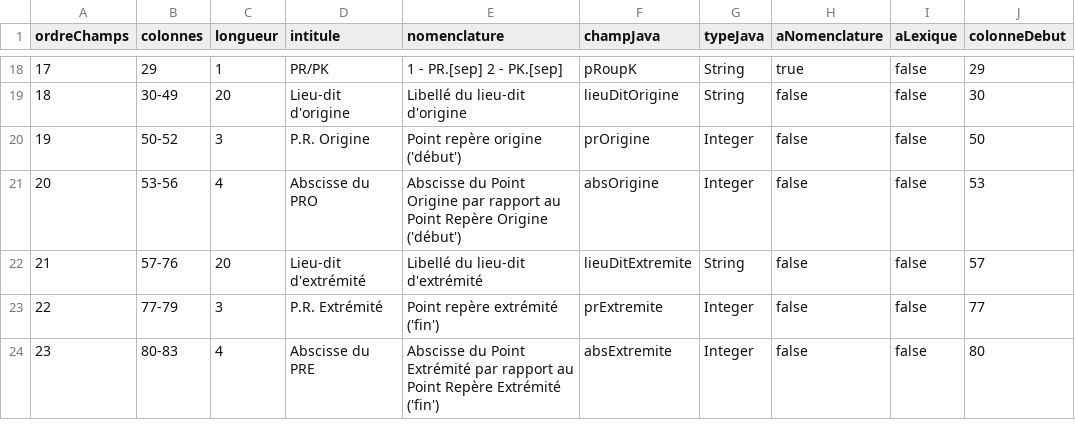
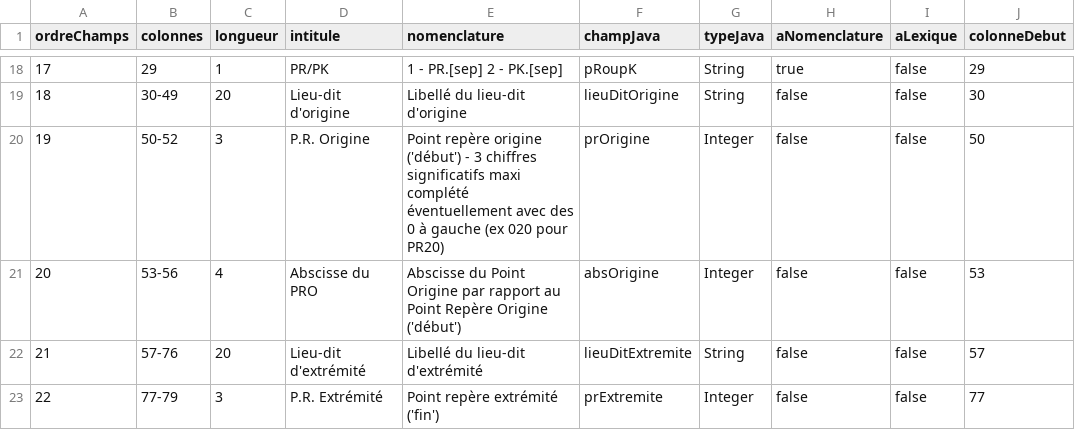
Before and after one commit to DanielLEVY25021961/traficweb_v1, a CSV file: src/main/resources/ressources/Descriptions de fichier/Hit/Descriptions en UTF-8/2014-07-19_Description_HIT_Utf8.csv, drawn as a sheet; only a part is shown, gaps mark what is left out; the shorter side is filled out with more unchanged rows; the diff names each change by its address in the sheet, - before the commit and + after, or states it on an @@ line.

```diff
--- a/src/main/resources/ressources/Descriptions de fichier/Hit/Descriptions en UTF-8/2014-07-19_Description_HIT_Utf8.csv
+++ b/src/main/resources/ressources/Descriptions de fichier/Hit/Descriptions en UTF-8/2014-07-19_Description_HIT_Utf8.csv
-E20 (nomenclature): …origine ('début')
+E20 (nomenclature): …origine ('début') - 3 chiffres significatifs maxi complété éventuellement avec des 0 à gauche (ex 020 pour PR20)
```
Also changed, not shown: 15 other files.
